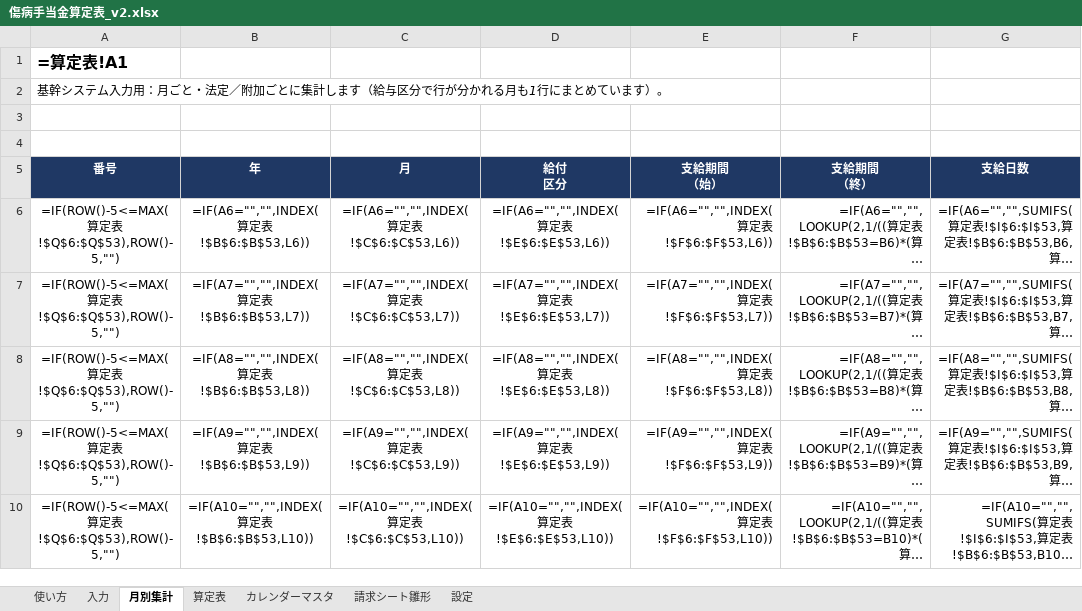
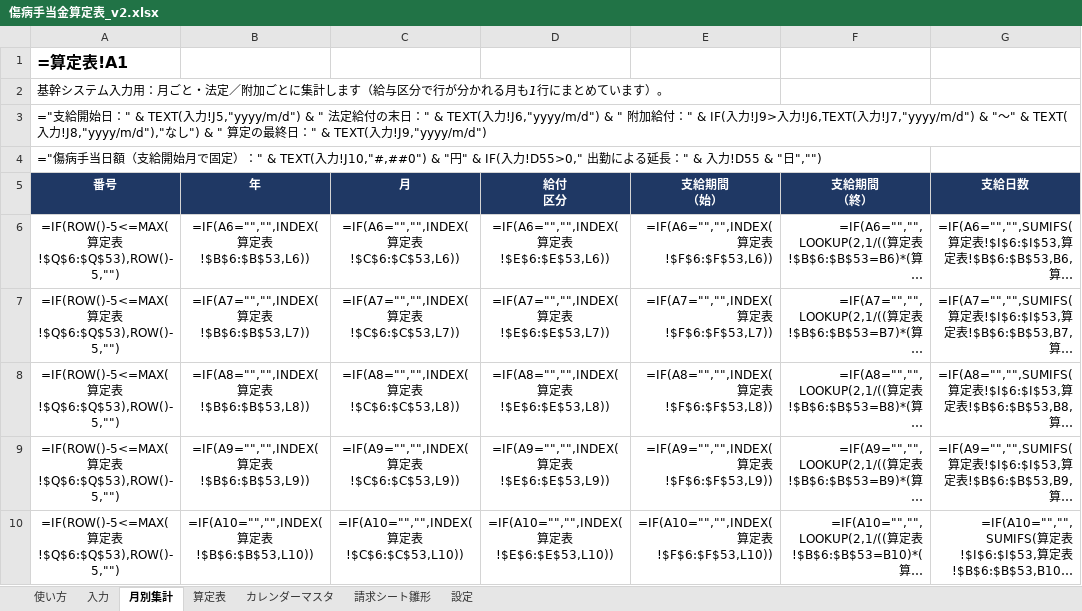
Before and after one commit to iidodo-com/iidodo, an Excel workbook: 傷病手当金算定表_v2.xlsx, sheet 月別集計, drawn as a sheet; only a part is shown; long unchanged cells end in …; values as stored, in another font and other column widths than the file's, no borders; formulas without a stored value are shown as written; the diff names each change by its address in the sheet, - before the commit and + after, or states it on an @@ line.

```diff
--- a/傷病手当金算定表_v2.xlsx (sheet 月別集計)
+++ b/傷病手当金算定表_v2.xlsx (sheet 月別集計)
-A3 (番号): (empty)
+A3 (番号): ="支給開始日：" & TEXT(入力!J5,"yyyy/m/d") & " 法定給付の末日：" & TEXT(入力!J6,"yyyy/m/d") & " 附加給付：" & IF(入力!J9>入力!J6,TEXT(入力!J7,"yyyy/m/d") & "～" & TEXT(入力!J8,"yyyy/m/d"),"なし") & " 算定の最終日：" & TEXT(入力!J9,"yyyy/m/d")
-A4 (番号): (empty)
+A4 (番号): ="傷病手当日額（支給開始月で固定）：" & TEXT(入力!J10,"#,##0") & "円" & IF(入力!D55>0," 出勤による延長：" & 入力!D55 & "日","")
```
Also changed, not shown: sheet カレンダーマスタ, sheet 算定表, sheet 請求シート雛形, sheet 入力, sheet 使い方, 2 other files.
